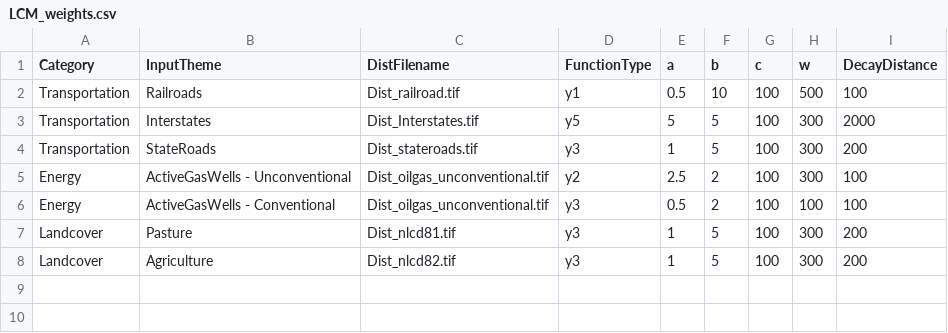
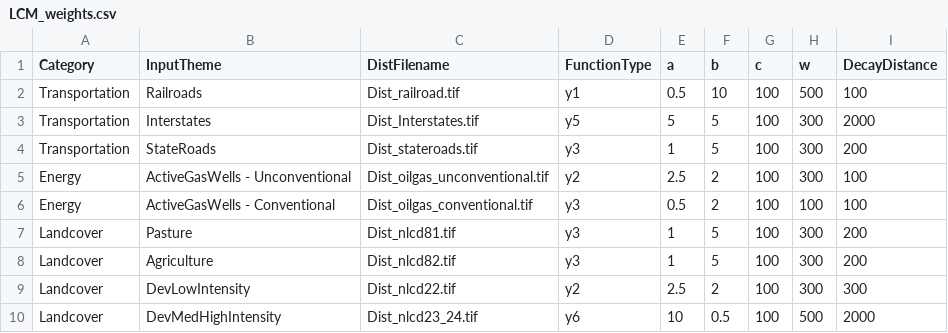
Before and after one commit to ChristopherTracey/LCM, a CSV file: _data/input/LCM_weights.csv, drawn as a sheet.

Commit message:
Update LCM_weights.csv

```diff
--- a/_data/input/LCM_weights.csv
+++ b/_data/input/LCM_weights.csv
@@ -5,4 +5,6 @@ Transportation,StateRoads,Dist_stateroads.tif,y3,1,5,100,300,200
 Energy,ActiveGasWells - Unconventional,Dist_oilgas_unconventional.tif,y2,2.5,2,100,300,100
-Energy,ActiveGasWells - Conventional,Dist_oilgas_unconventional.tif,y3,0.5,2,100,100,100
+Energy,ActiveGasWells - Conventional,Dist_oilgas_conventional.tif,y3,0.5,2,100,100,100
 Landcover,Pasture,Dist_nlcd81.tif,y3,1,5,100,300,200
 Landcover,Agriculture,Dist_nlcd82.tif,y3,1,5,100,300,200
+Landcover,DevLowIntensity,Dist_nlcd22.tif,y2,2.5,2,100,300,300
+Landcover,DevMedHighIntensity,Dist_nlcd23_24.tif,y6,10,0.5,100,500,2000
```
